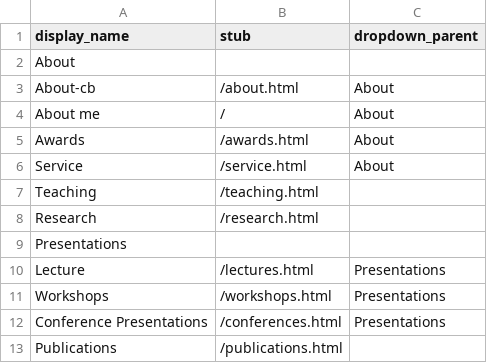
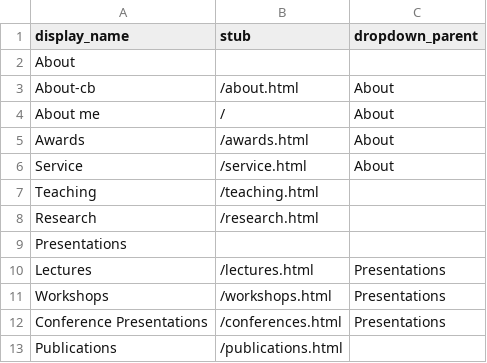
Before and after one commit to emilycomeau/media-cv, a CSV file: _data/config-nav.csv, drawn as a sheet.

Commit message:
correct lectures tab in nav config

```diff
--- a/_data/config-nav.csv
+++ b/_data/config-nav.csv
@@ -9,3 +9,3 @@ Research,/research.html
 Presentations,,
-Lecture,/lectures.html,Presentations
+Lectures,/lectures.html,Presentations
 Workshops,/workshops.html,Presentations
```
